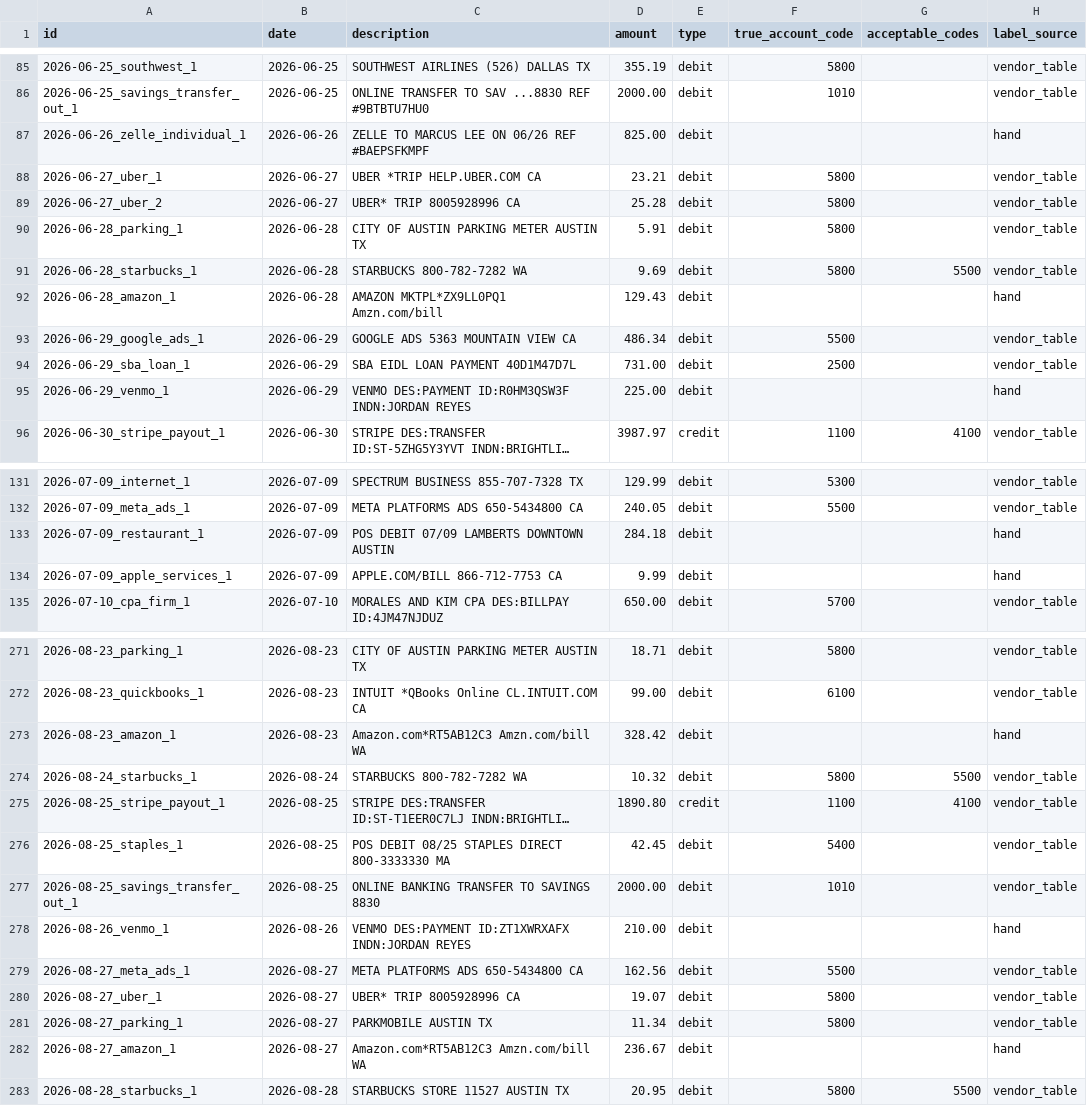
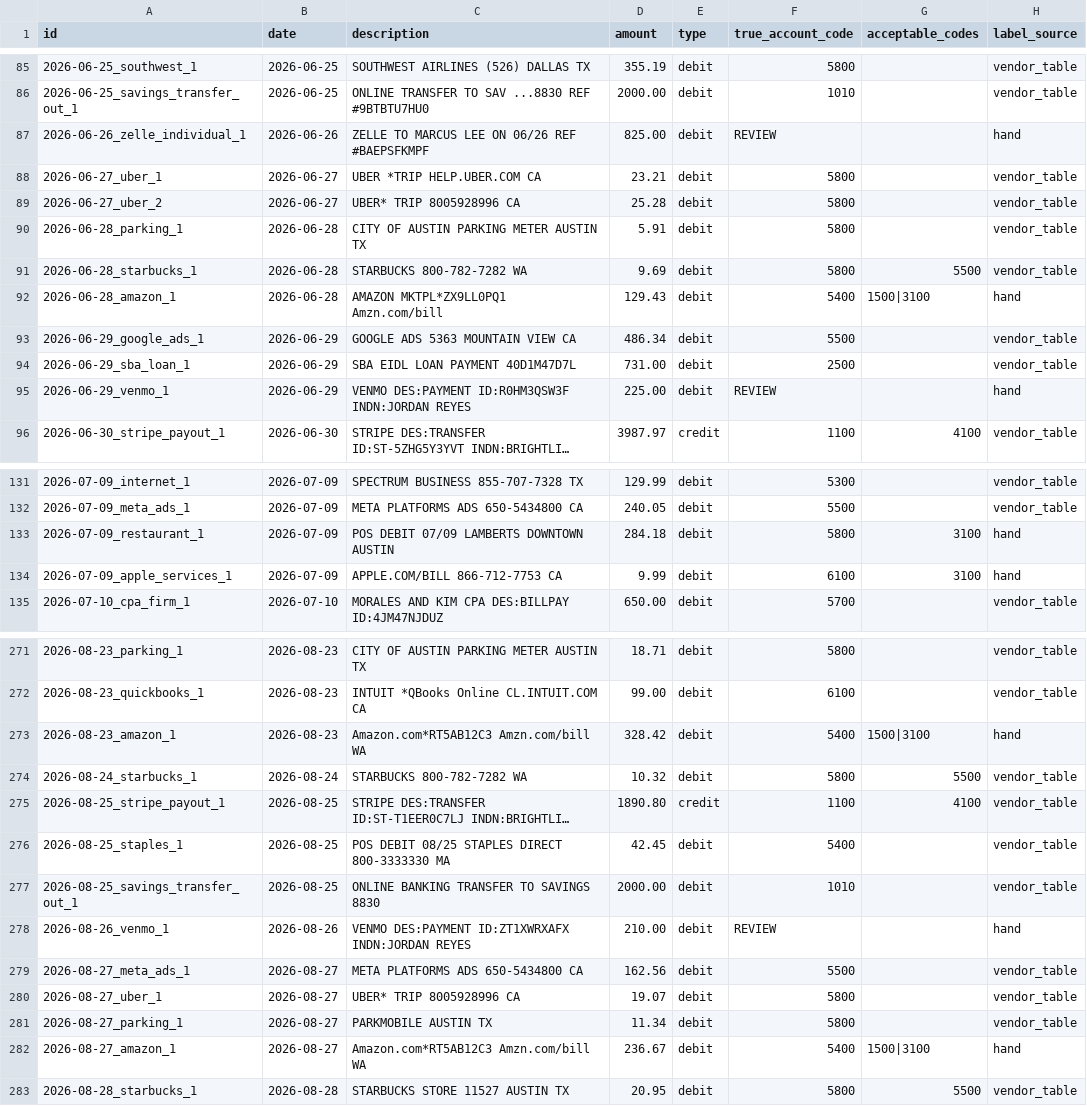
Before and after one commit to dudailia/closebooks-app, a CSV file: eval/data/synthetic_transactions.csv, drawn as a sheet; only a part is shown, gaps mark what is left out; long unchanged cells end in …; the diff covers the shown part only; the diff names each change by its address in the sheet, - before the commit and + after, or states it on an @@ line.

```diff
--- a/eval/data/synthetic_transactions.csv
+++ b/eval/data/synthetic_transactions.csv
-F87 (true_account_code): (empty)
+F87 (true_account_code): REVIEW
-F92 (true_account_code): (empty)
+F92 (true_account_code): 5400
-G92 (acceptable_codes): (empty)
+G92 (acceptable_codes): 1500|3100
-F95 (true_account_code): (empty)
+F95 (true_account_code): REVIEW
-F133 (true_account_code): (empty)
+F133 (true_account_code): 5800
-G133:G134 (acceptable_codes): (empty)
+G133:G134 (acceptable_codes): 3100
-F134 (true_account_code): (empty)
+F134 (true_account_code): 6100
-F273 (true_account_code): (empty)
+F273 (true_account_code): 5400
-G273 (acceptable_codes): (empty)
+G273 (acceptable_codes): 1500|3100
-F278 (true_account_code): (empty)
+F278 (true_account_code): REVIEW
-F282 (true_account_code): (empty)
+F282 (true_account_code): 5400
-G282 (acceptable_codes): (empty)
+G282 (acceptable_codes): 1500|3100
```
Also changed, not shown: 42 edited cells elsewhere in this file, eval/data/hand_labels.csv, eval/data/synthetic_upload.csv, 9 other files.
